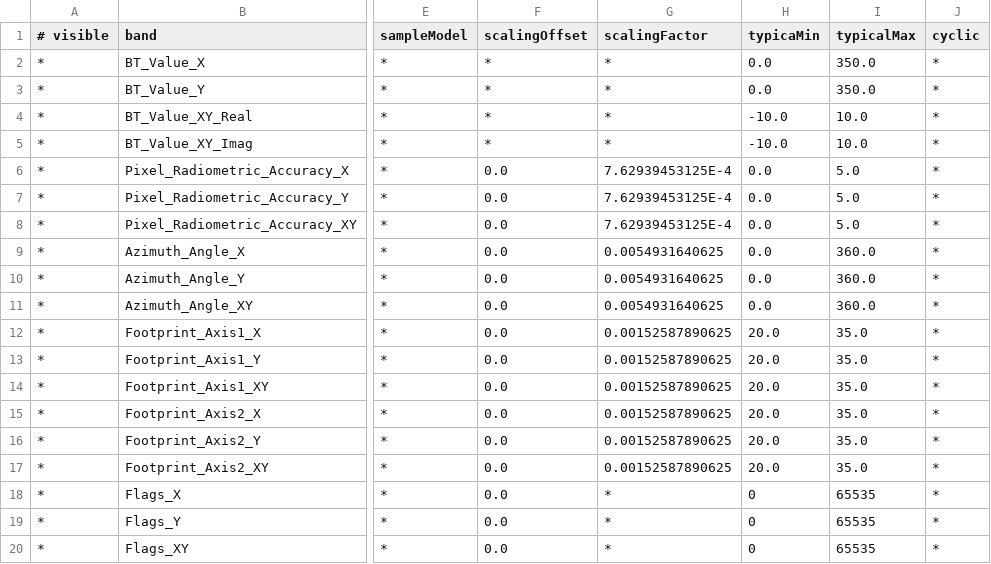
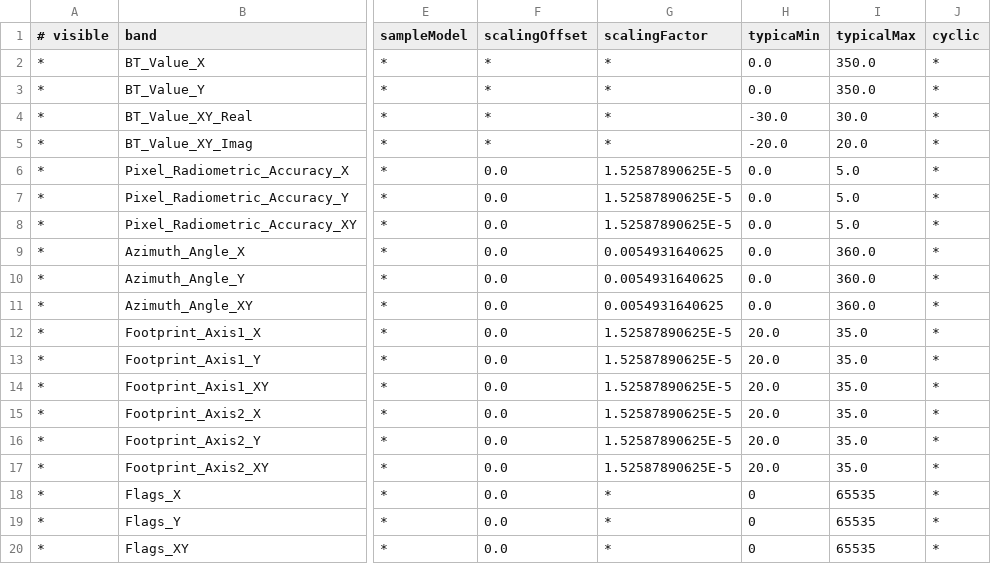
Before and after one commit to bcdev/smos-box, a CSV file: smos-reader/src/main/resources/org/esa/beam/dataio/smos/dddb/bands/MIR_/BWLF1C/DBL_SM_XXXX_MIR_BWLF1C_0200.csv, drawn as a sheet; only a part is shown, gaps mark what is left out; the diff names each change by its address in the sheet, - before the commit and + after, or states it on an @@ line.

```diff
--- a/smos-reader/src/main/resources/org/esa/beam/dataio/smos/dddb/bands/MIR_/BWLF1C/DBL_SM_XXXX_MIR_BWLF1C_0200.csv
+++ b/smos-reader/src/main/resources/org/esa/beam/dataio/smos/dddb/bands/MIR_/BWLF1C/DBL_SM_XXXX_MIR_BWLF1C_0200.csv
-H4 (typicaMin): -10.0
+H4 (typicaMin): -30.0
-I4 (typicalMax): 10.0
+I4 (typicalMax): 30.0
-H5 (typicaMin): -10.0
+H5 (typicaMin): -20.0
-I5 (typicalMax): 10.0
+I5 (typicalMax): 20.0
-G6:G8 (scalingFactor): 7.62939453125E-4
+G6:G8 (scalingFactor): 1.52587890625E-5
-G12:G17 (scalingFactor): 0.00152587890625
+G12:G17 (scalingFactor): 1.52587890625E-5
```
Also changed, not shown: smos-reader/src/main/resources/org/esa/beam/dataio/smos/dddb/bands/MIR_/BWLD1C/DBL_SM_XXXX_MIR_BWLD1C_0200.csv, smos-reader/src/main/resources/org/esa/beam/dataio/smos/dddb/bands/MIR_/BWLD1C/DBL_SM_XXXX_MIR_BWLD1C_0201.csv, 35 other files.
